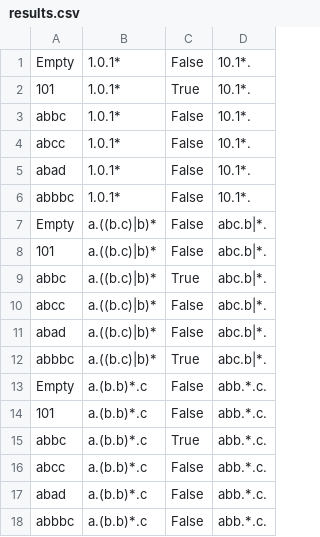
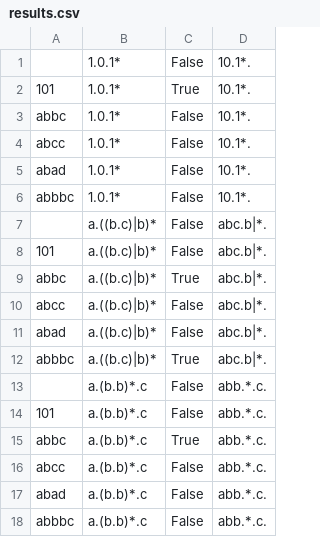
Before and after one commit to SerjiVutinss/GraphTheory_Project, a CSV file: GraphTheory_Project/results.csv, drawn as a sheet.

Commit message:
Added Result class for easy printing to CSV and console - refactored code to use this class

```diff
--- a/GraphTheory_Project/results.csv
+++ b/GraphTheory_Project/results.csv
@@ -1,2 +1,2 @@
-Empty;1.0.1*;False;10.1*.
+;1.0.1*;False;10.1*.
 101;1.0.1*;True;10.1*.
@@ -6,3 +6,3 @@ abad;1.0.1*;False;10.1*.
 abbbc;1.0.1*;False;10.1*.
-Empty;a.((b.c)|b)*;False;abc.b|*.
+;a.((b.c)|b)*;False;abc.b|*.
 101;a.((b.c)|b)*;False;abc.b|*.
@@ -12,3 +12,3 @@ abad;a.((b.c)|b)*;False;abc.b|*.
 abbbc;a.((b.c)|b)*;True;abc.b|*.
-Empty;a.(b.b)*.c;False;abb.*.c.
+;a.(b.b)*.c;False;abb.*.c.
 101;a.(b.b)*.c;False;abb.*.c.
```
Also changed, not shown: 7 other files.
